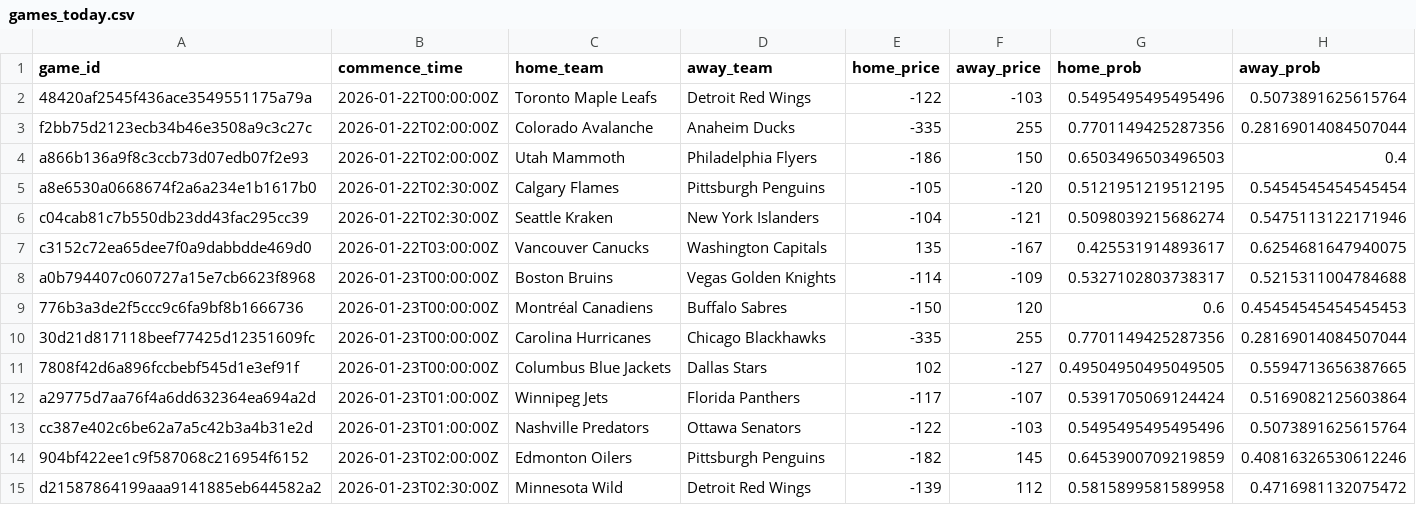
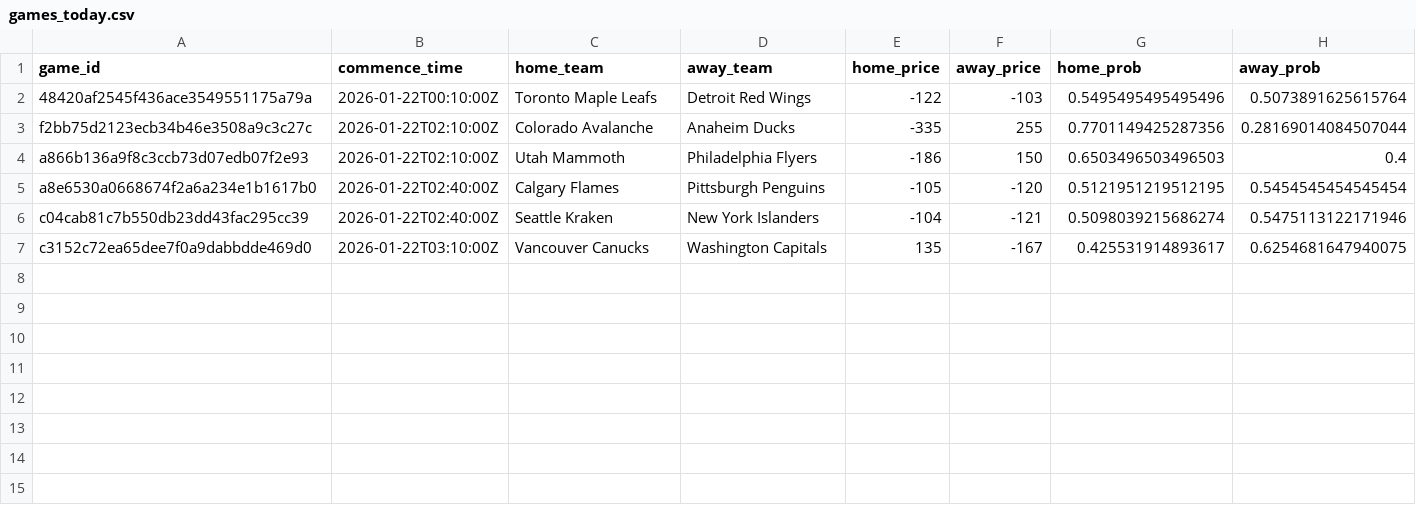
Before and after one commit to jonmccurdy/nhl_odds_moneypuck, a CSV file: data/games_today.csv, drawn as a sheet.

```diff
--- a/data/games_today.csv
+++ b/data/games_today.csv
@@ -1,15 +1,7 @@
 game_id,commence_time,home_team,away_team,home_price,away_price,home_prob,away_prob
-48420af2545f436ace3549551175a79a,2026-01-22T00:00:00Z,Toronto Maple Leafs,Detroit Red Wings,-122,-103,0.5495495495495496,0.5073891625615764
-f2bb75d2123ecb34b46e3508a9c3c27c,2026-01-22T02:00:00Z,Colorado Avalanche,Anaheim Ducks,-335,255,0.7701149425287356,0.28169014084507044
-a866b136a9f8c3ccb73d07edb07f2e93,2026-01-22T02:00:00Z,Utah Mammoth,Philadelphia Flyers,-186,150,0.6503496503496503,0.4
-a8e6530a0668674f2a6a234e1b1617b0,2026-01-22T02:30:00Z,Calgary Flames,Pittsburgh Penguins,-105,-120,0.5121951219512195,0.5454545454545454
-c04cab81c7b550db23dd43fac295cc39,2026-01-22T02:30:00Z,Seattle Kraken,New York Islanders,-104,-121,0.5098039215686274,0.5475113122171946
-c3152c72ea65dee7f0a9dabbdde469d0,2026-01-22T03:00:00Z,Vancouver Canucks,Washington Capitals,135,-167,0.425531914893617,0.6254681647940075
-a0b794407c060727a15e7cb6623f8968,2026-01-23T00:00:00Z,Boston Bruins,Vegas Golden Knights,-114,-109,0.5327102803738317,0.5215311004784688
-776b3a3de2f5ccc9c6fa9bf8b1666736,2026-01-23T00:00:00Z,Montréal Canadiens,Buffalo Sabres,-150,120,0.6,0.45454545454545453
-30d21d817118beef77425d12351609fc,2026-01-23T00:00:00Z,Carolina Hurricanes,Chicago Blackhawks,-335,255,0.7701149425287356,0.28169014084507044
-7808f42d6a896fccbebf545d1e3ef91f,2026-01-23T00:00:00Z,Columbus Blue Jackets,Dallas Stars,102,-127,0.49504950495049505,0.5594713656387665
-a29775d7aa76f4a6dd632364ea694a2d,2026-01-23T01:00:00Z,Winnipeg Jets,Florida Panthers,-117,-107,0.5391705069124424,0.5169082125603864
-cc387e402c6be62a7a5c42b3a4b31e2d,2026-01-23T01:00:00Z,Nashville Predators,Ottawa Senators,-122,-103,0.5495495495495496,0.5073891625615764
-904bf422ee1c9f587068c216954f6152,2026-01-23T02:00:00Z,Edmonton Oilers,Pittsburgh Penguins,-182,145,0.6453900709219859,0.40816326530612246
-d21587864199aaa9141885eb644582a2,2026-01-23T02:30:00Z,Minnesota Wild,Detroit Red Wings,-139,112,0.5815899581589958,0.4716981132075472
+48420af2545f436ace3549551175a79a,2026-01-22T00:10:00Z,Toronto Maple Leafs,Detroit Red Wings,-122,-103,0.5495495495495496,0.5073891625615764
+f2bb75d2123ecb34b46e3508a9c3c27c,2026-01-22T02:10:00Z,Colorado Avalanche,Anaheim Ducks,-335,255,0.7701149425287356,0.28169014084507044
+a866b136a9f8c3ccb73d07edb07f2e93,2026-01-22T02:10:00Z,Utah Mammoth,Philadelphia Flyers,-186,150,0.6503496503496503,0.4
+a8e6530a0668674f2a6a234e1b1617b0,2026-01-22T02:40:00Z,Calgary Flames,Pittsburgh Penguins,-105,-120,0.5121951219512195,0.5454545454545454
+c04cab81c7b550db23dd43fac295cc39,2026-01-22T02:40:00Z,Seattle Kraken,New York Islanders,-104,-121,0.5098039215686274,0.5475113122171946
+c3152c72ea65dee7f0a9dabbdde469d0,2026-01-22T03:10:00Z,Vancouver Canucks,Washington Capitals,135,-167,0.425531914893617,0.6254681647940075
```
Also changed, not shown: 1 other file.
